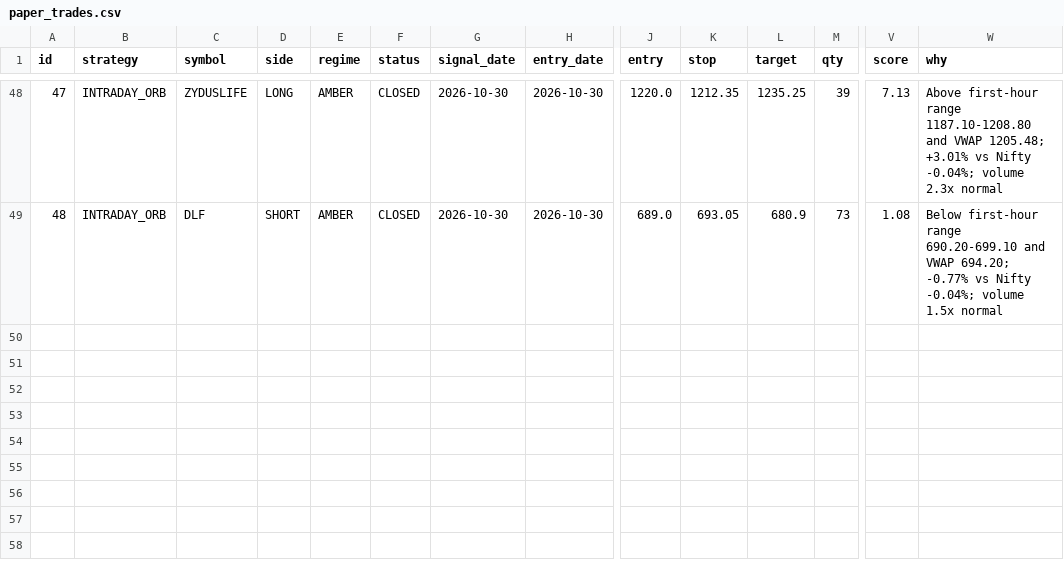
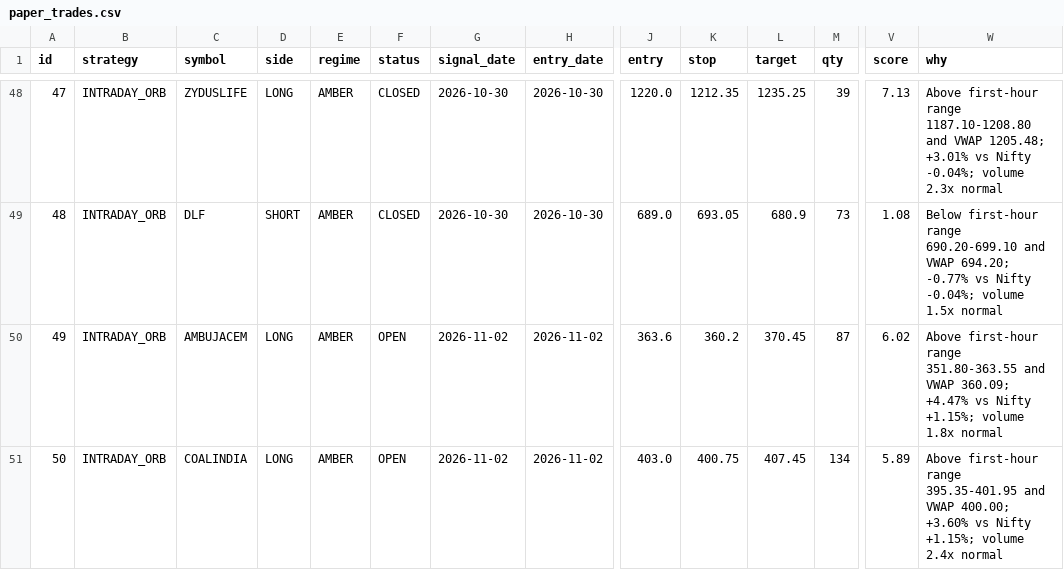
Before and after one commit to manasva-utd/swingdesk, a CSV file: paper/paper_trades.csv, drawn as a sheet; only a part is shown, gaps mark what is left out; rows hold the shown columns only; the diff names each change by its address in the sheet, - before the commit and + after, or states it on an @@ line.

Commit message:
paper: morning 2026-11-02

```diff
--- a/paper/paper_trades.csv
+++ b/paper/paper_trades.csv
+row 50: 49 | INTRADAY_ORB | AMBUJACEM | LONG | AMBER | OPEN | 2026-11-02 | 2026-11-02 | 363.6 | 360.2 | 370.45 | 87 | 6.02 | Above first-hour range 351.80-363.55 and VWAP 360.09; +4.47% vs Nifty +1.15%; volume 1.8x normal
+row 51: 50 | INTRADAY_ORB | COALINDIA | LONG | AMBER | OPEN | 2026-11-02 | 2026-11-02 | 403.0 | 400.75 | 407.45 | 134 | 5.89 | Above first-hour range 395.35-401.95 and VWAP 400.00; +3.60% vs Nifty +1.15%; volume 2.4x normal
```
